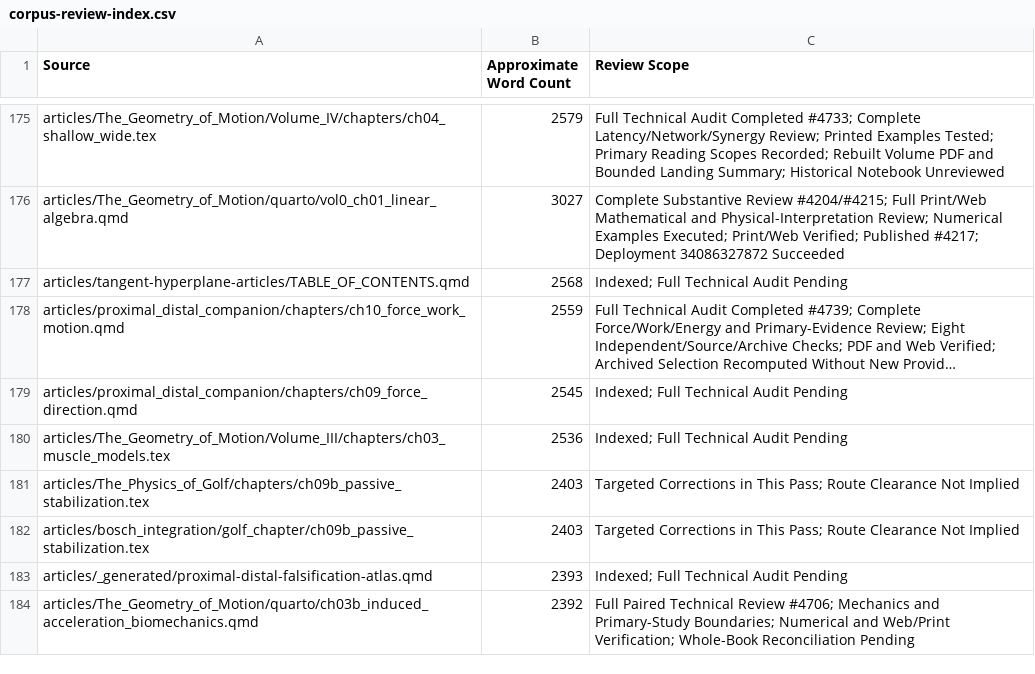
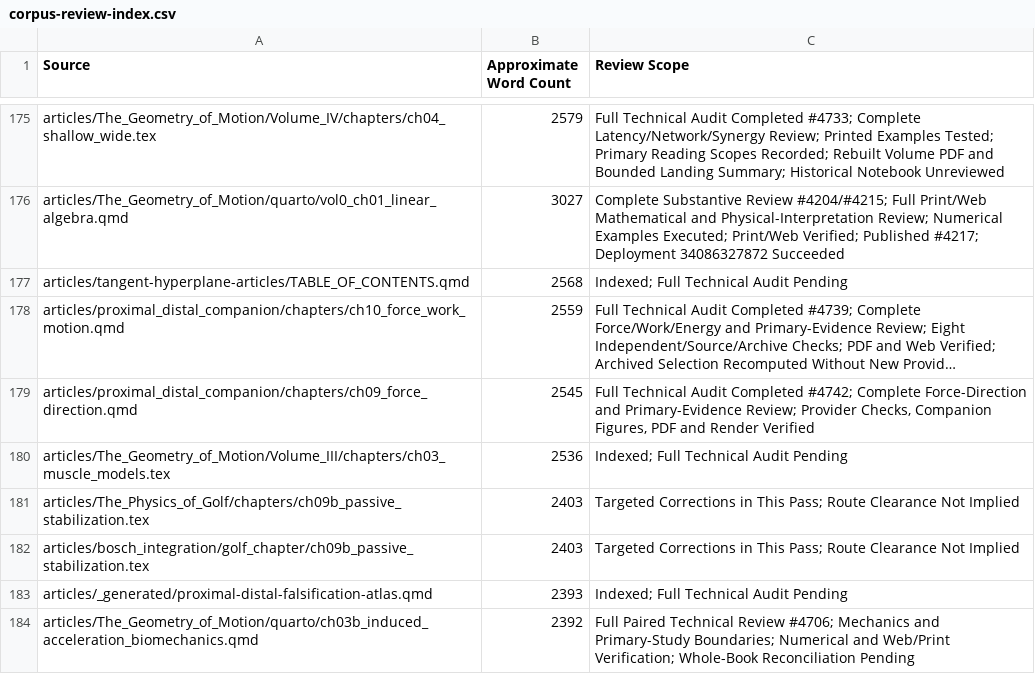
Before and after one commit to D-sorganization/AffineDrift, a CSV file: docs/development/technical-review/corpus-review-index.csv, drawn as a sheet; only a part is shown, gaps mark what is left out; long unchanged cells end in …; the diff names each change by its address in the sheet, - before the commit and + after, or states it on an @@ line.

```diff
--- a/docs/development/technical-review/corpus-review-index.csv
+++ b/docs/development/technical-review/corpus-review-index.csv
-C179 (Review Scope): Indexed; Full Technical Audit Pending
+C179 (Review Scope): Full Technical Audit Completed #4742; Complete Force-Direction and Primary-Evidence Review; Provider Checks, Companion Figures, PDF and Render Verified
```
Also changed, not shown: 8 other files.
